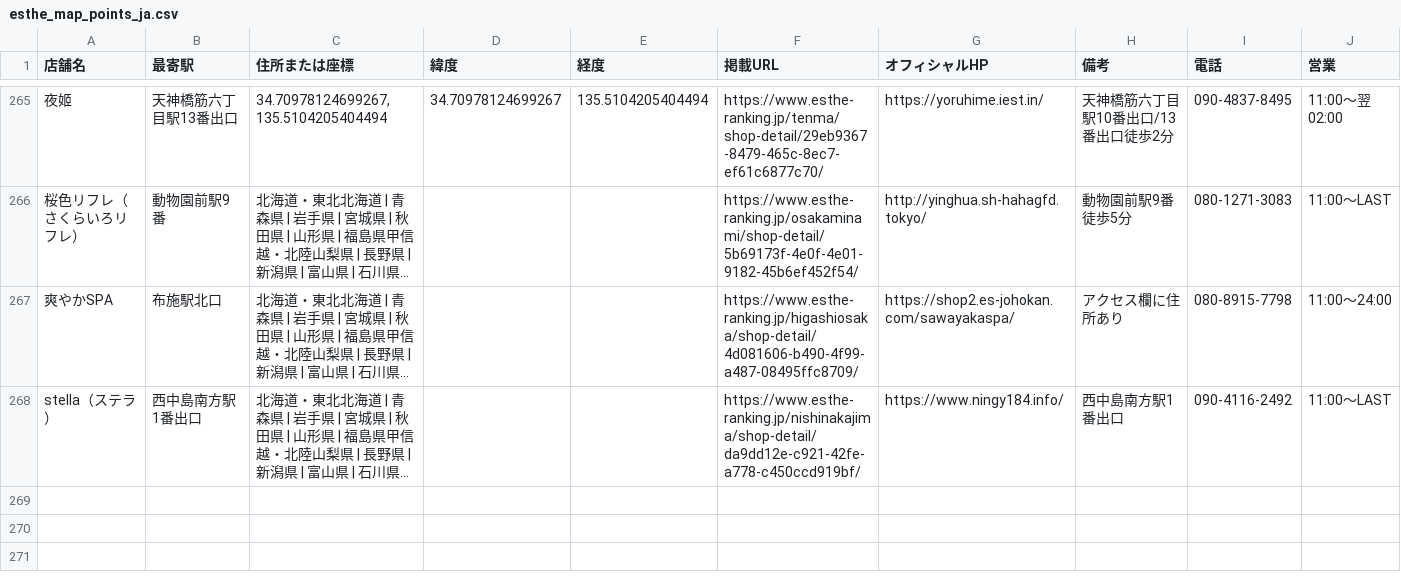
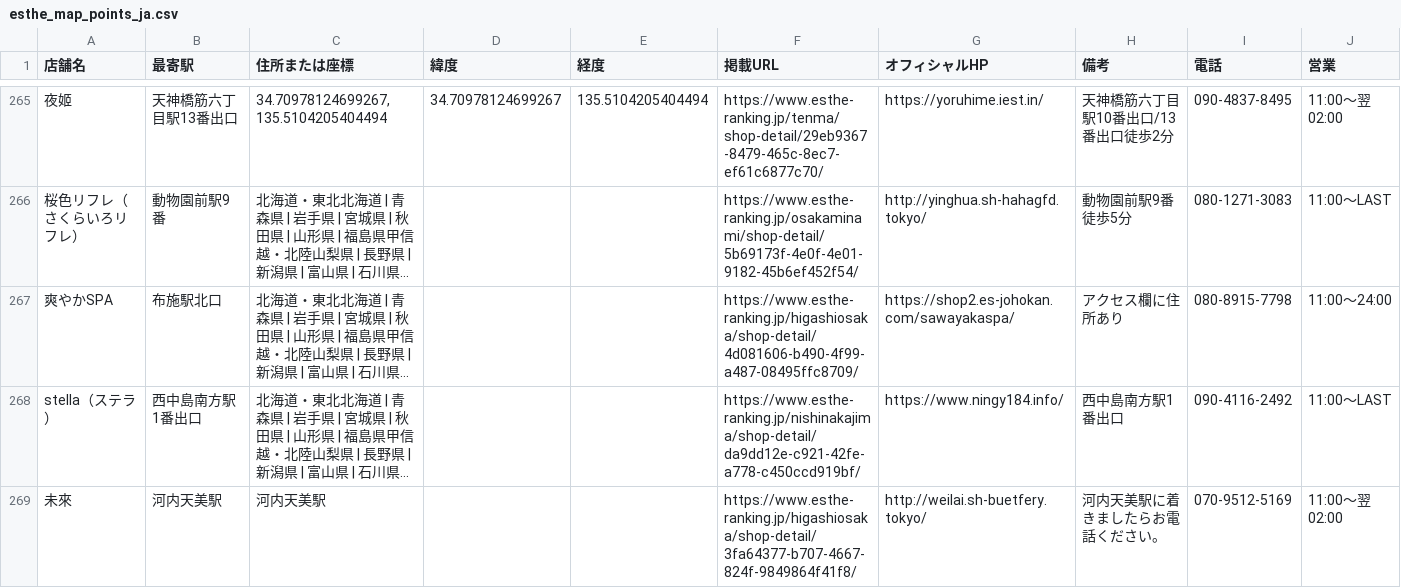
Before and after one commit to tknboon/esthe-viewer, a CSV file: region-data/osaka/esthe_map_points_ja.csv, drawn as a sheet; only a part is shown, gaps mark what is left out; long unchanged cells end in …; the diff names each change by its address in the sheet, - before the commit and + after, or states it on an @@ line.

```diff
--- a/region-data/osaka/esthe_map_points_ja.csv
+++ b/region-data/osaka/esthe_map_points_ja.csv
+row 269: 未來 | 河内天美駅 | 河内天美駅 |  |  | https://www.esthe-ranking.jp/higashiosaka/shop-detail/3fa64377-b707-4667-824f-9849864f41f8/ | http://weilai.sh-buetfery.tokyo/ | 河内天美駅に着きましたらお電話ください。 | 070-9512-5169 | 11:00～翌 02:00
```
Also changed, not shown: region-data/osaka/location_correction_queue.csv, region-data/tokyo/esthe_legacy_rows.csv, 28 other files.
